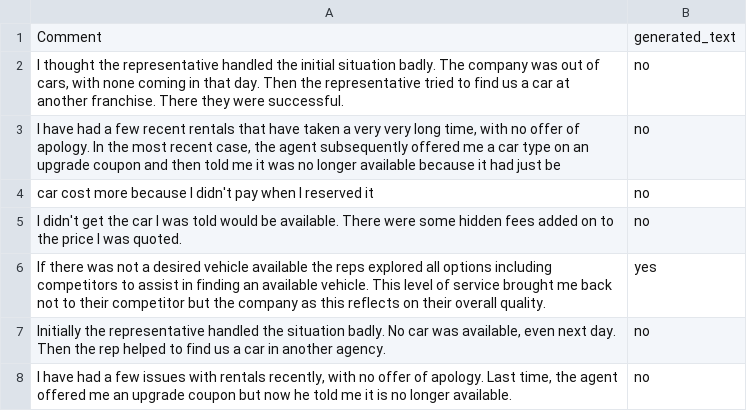
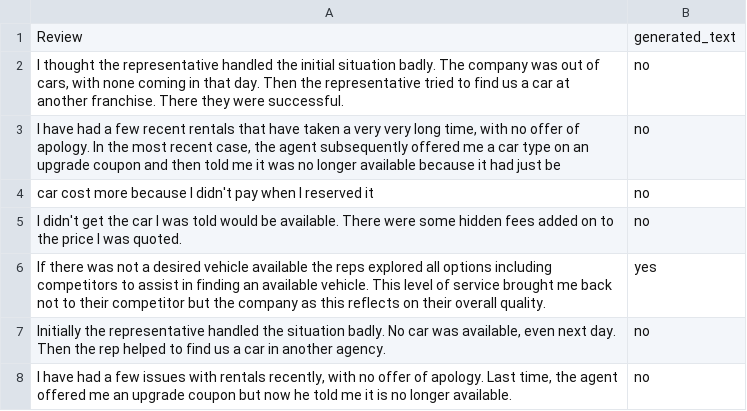
Before and after one commit to sghosh04/watsonx, a CSV file: data/car_rental_review_payload_dataset.csv, drawn as a sheet; only a part is shown.

Commit message:
Update car_rental_review_payload_dataset.csv

```diff
--- a/data/car_rental_review_payload_dataset.csv
+++ b/data/car_rental_review_payload_dataset.csv
@@ -1,2 +1,2 @@
-Comment;generated_text
+Review;generated_text
 I thought the representative handled the initial situation badly.  The company was out of cars, with none coming in that day.  Then the representative tried to find us a car at another franchise.  There they were successful.;no
```
